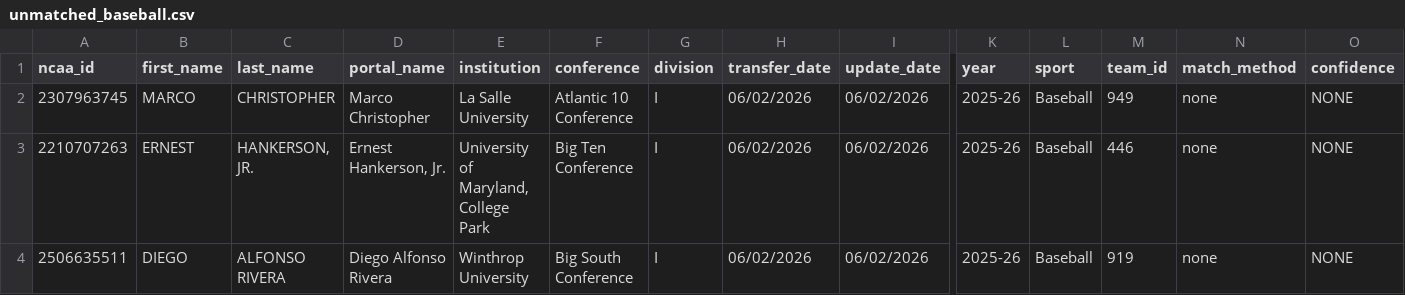
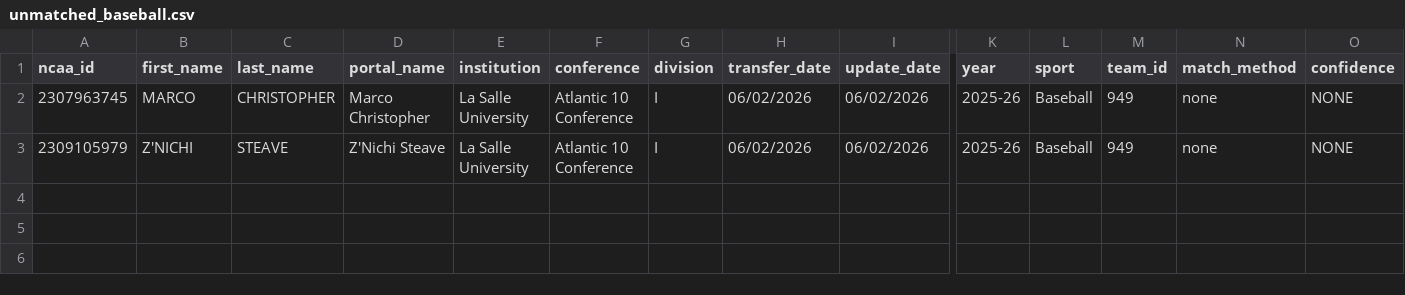
Before and after one commit to JasonR64A/chart-builder, a CSV file: data/portal/unmatched_baseball.csv, drawn as a sheet; only a part is shown, gaps mark what is left out; removed rows and columns are numbered as before the commit, all else as after; rows hold the shown columns only; the diff names each change by its address in the sheet, - before the commit and + after, or states it on an @@ line.

```diff
--- a/data/portal/unmatched_baseball.csv
+++ b/data/portal/unmatched_baseball.csv
-row 3: 2210707263 | ERNEST | HANKERSON, JR. | Ernest Hankerson, Jr. | University of Maryland, College Park | Big Ten Conference | I | 06/02/2026 | 06/02/2026 | 2025-26 | Baseball | 446 | none | NONE
-A3 (ncaa_id): 2506635511
+A3 (ncaa_id): 2309105979
-B3 (first_name): DIEGO
+B3 (first_name): Z'NICHI
-C3 (last_name): ALFONSO RIVERA
+C3 (last_name): STEAVE
-D3 (portal_name): Diego Alfonso Rivera
+D3 (portal_name): Z'Nichi Steave
-E3 (institution): Winthrop University
+E3 (institution): La Salle University
-F3 (conference): Big South Conference
+F3 (conference): Atlantic 10 Conference
-M3 (team_id): 919
+M3 (team_id): 949
```
Also changed, not shown: data/portal/baseball_matched.csv, data/portal/needs_review_baseball.csv, 6 other files.
